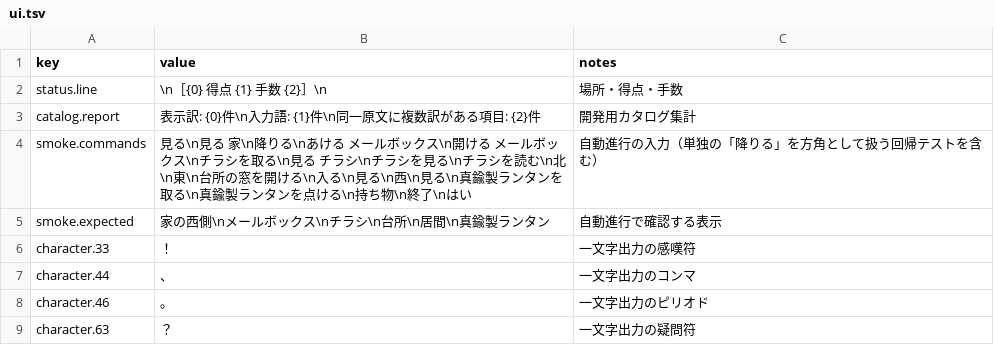
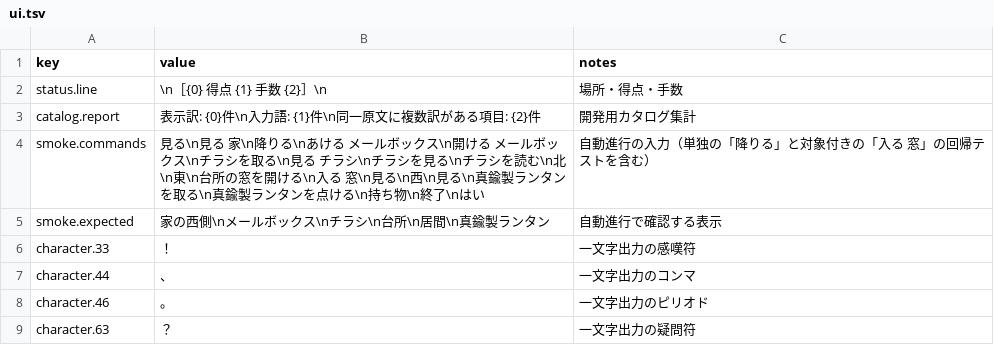
Before and after one commit to marinyan/ZORK1_80mkII, a TSV file: translation/ja/ui.tsv, drawn as a sheet.

```diff
--- a/translation/ja/ui.tsv
+++ b/translation/ja/ui.tsv
@@ -3,3 +3,3 @@ status.line	\n［{0}　得点 {1}　手数 {2}］\n	場所・得点・手数
 catalog.report	表示訳: {0}件\n入力語: {1}件\n同一原文に複数訳がある項目: {2}件	開発用カタログ集計
-smoke.commands	見る\n見る 家\n降りる\nあける メールボックス\n開ける メールボックス\nチラシを取る\n見る チラシ\nチラシを見る\nチラシを読む\n北\n東\n台所の窓を開ける\n入る\n見る\n西\n見る\n真鍮製ランタンを取る\n真鍮製ランタンを点ける\n持ち物\n終了\nはい	自動進行の入力（単独の「降りる」を方角として扱う回帰テストを含む）
+smoke.commands	見る\n見る 家\n降りる\nあける メールボックス\n開ける メールボックス\nチラシを取る\n見る チラシ\nチラシを見る\nチラシを読む\n北\n東\n台所の窓を開ける\n入る 窓\n見る\n西\n見る\n真鍮製ランタンを取る\n真鍮製ランタンを点ける\n持ち物\n終了\nはい	自動進行の入力（単独の「降りる」と対象付きの「入る 窓」の回帰テストを含む）
 smoke.expected	家の西側\nメールボックス\nチラシ\n台所\n居間\n真鍮製ランタン	自動進行で確認する表示
```
Also changed, not shown: 1 other file.
